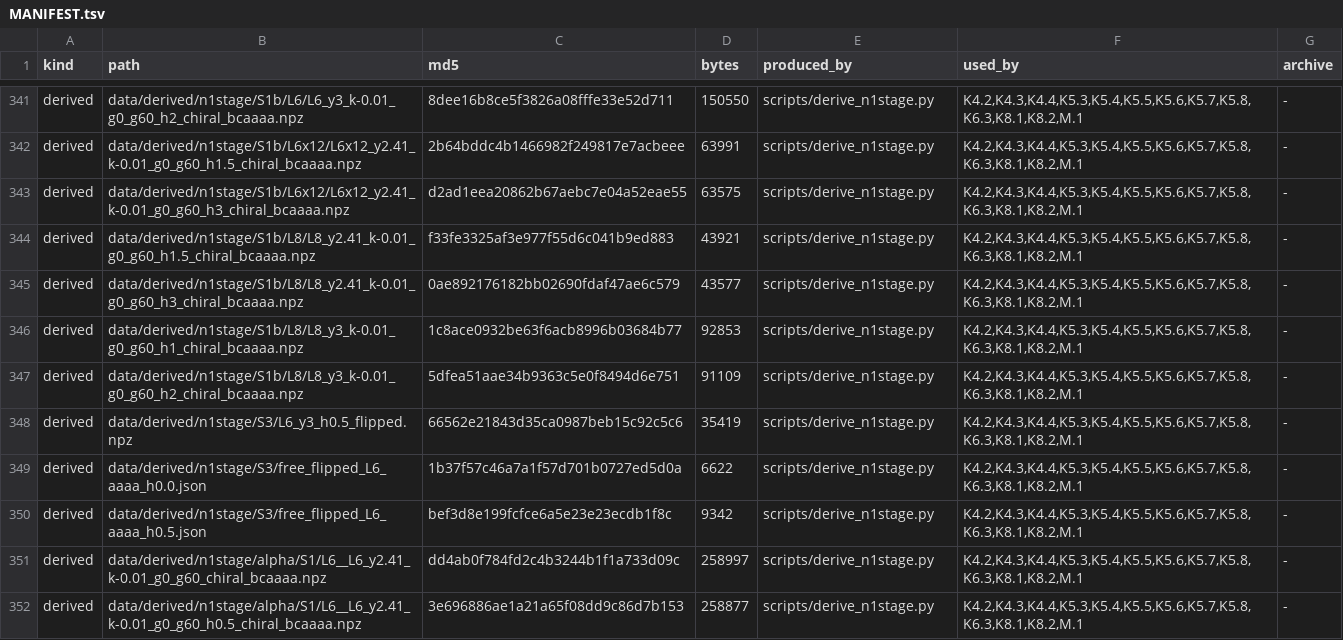
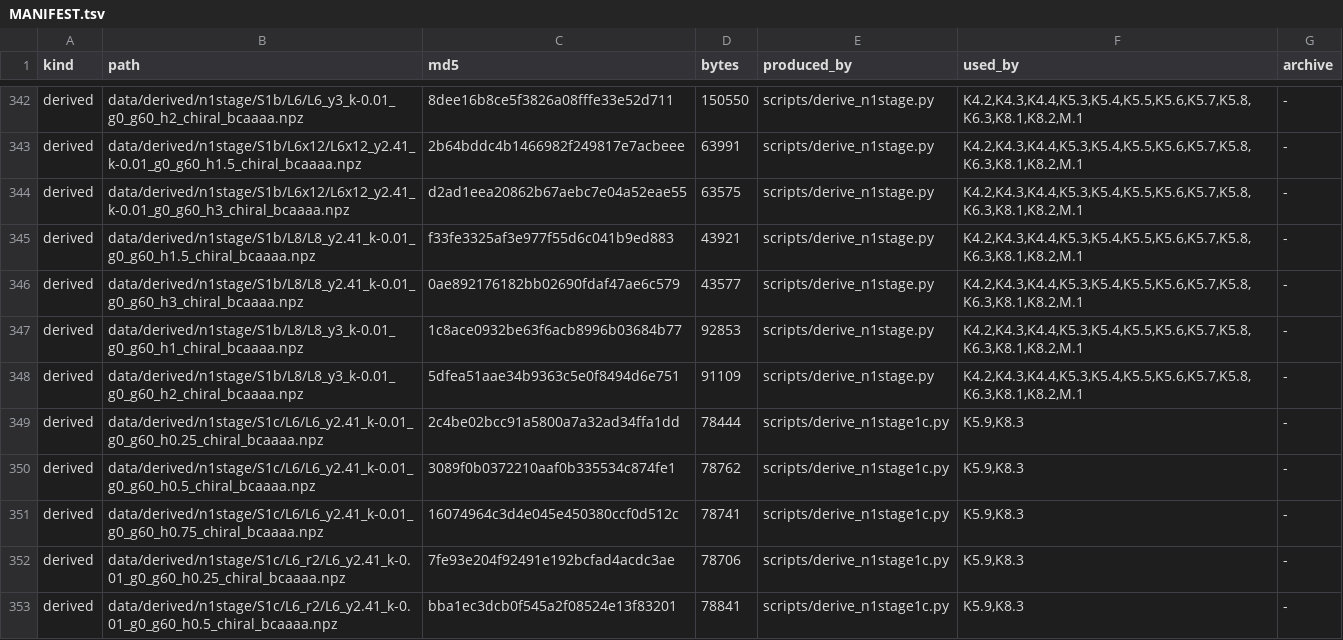
Before and after one commit to PiotrTopa/mass-as-pairing, a TSV file: data/MANIFEST.tsv, drawn as a sheet; only a part is shown, gaps mark what is left out; the shorter side is filled out with more unchanged rows; the diff covers the shown part only.

```diff
--- a/data/MANIFEST.tsv
+++ b/data/MANIFEST.tsv
@@ -347 +348,6 @@ derived	data/derived/n1stage/S1b/L8/L8_y3_k-0.01_g0_g60_h1_chiral_bcaaaa.npz	1c8
 derived	data/derived/n1stage/S1b/L8/L8_y3_k-0.01_g0_g60_h2_chiral_bcaaaa.npz	5dfea51aae34b9363c5e0f8494d6e751	91109	scripts/derive_n1stage.py	K4.2,K4.3,K4.4,K5.3,K5.4,K5.5,K5.6,K5.7,K5.8,K6.3,K8.1,K8.2,M.1	-
+derived	data/derived/n1stage/S1c/L6/L6_y2.41_k-0.01_g0_g60_h0.25_chiral_bcaaaa.npz	2c4be02bcc91a5800a7a32ad34ffa1dd	78444	scripts/derive_n1stage1c.py	K5.9,K8.3	-
+derived	data/derived/n1stage/S1c/L6/L6_y2.41_k-0.01_g0_g60_h0.5_chiral_bcaaaa.npz	3089f0b0372210aaf0b335534c874fe1	78762	scripts/derive_n1stage1c.py	K5.9,K8.3	-
+derived	data/derived/n1stage/S1c/L6/L6_y2.41_k-0.01_g0_g60_h0.75_chiral_bcaaaa.npz	16074964c3d4e045e450380ccf0d512c	78741	scripts/derive_n1stage1c.py	K5.9,K8.3	-
+derived	data/derived/n1stage/S1c/L6_r2/L6_y2.41_k-0.01_g0_g60_h0.25_chiral_bcaaaa.npz	7fe93e204f92491e192bcfad4acdc3ae	78706	scripts/derive_n1stage1c.py	K5.9,K8.3	-
+derived	data/derived/n1stage/S1c/L6_r2/L6_y2.41_k-0.01_g0_g60_h0.5_chiral_bcaaaa.npz	bba1ec3dcb0f545a2f08524e13f83201	78841	scripts/derive_n1stage1c.py	K5.9,K8.3	-
```
Also changed, not shown: 15 added rows elsewhere in this file, 26 other files.
